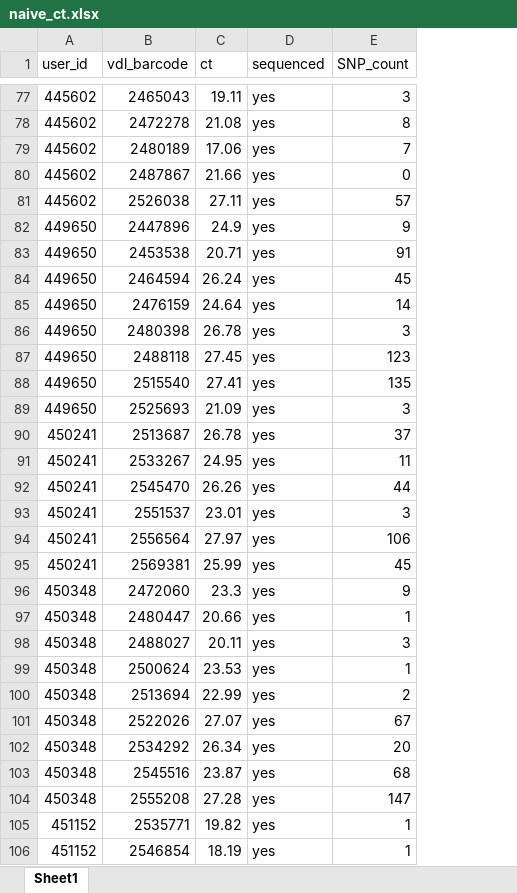
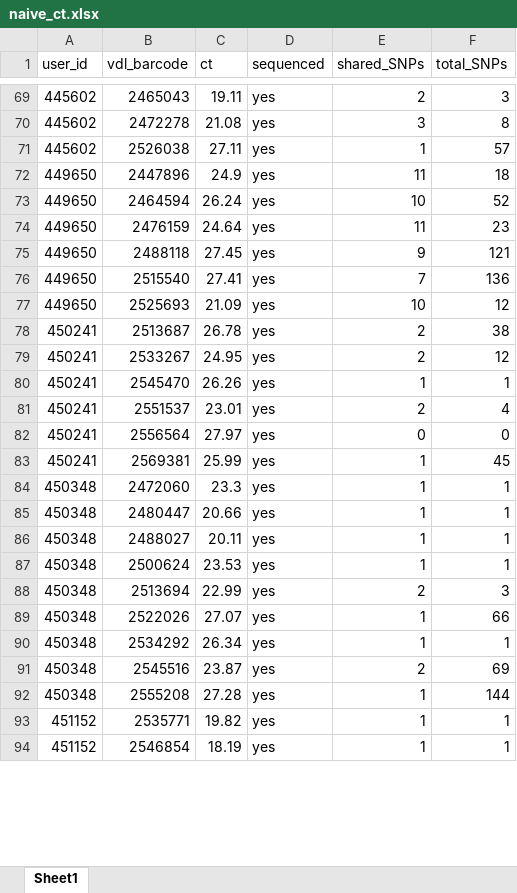
Before and after one commit to BROOKELAB/SARS-CoV-2-within-host-evolution, an Excel workbook: metadata/naive_ct.xlsx, sheet Sheet1, drawn as a sheet; only a part is shown, gaps mark what is left out; values as stored, in another font and other column widths than the file's, no borders; removed rows and columns are numbered as before the commit, all else as after; the diff covers the shown part only; the diff names each change by its address in the sheet, - before the commit and + after, or states it on an @@ line.

```diff
--- a/metadata/naive_ct.xlsx (sheet Sheet1)
+++ b/metadata/naive_ct.xlsx (sheet Sheet1)
+column E (shared_SNPs), rows 69-94: 2 | 3 | 1 | 11 | 10 | 11 | 9 | 7 | 10 | 2 | 2 | 1 | 2 | 0 | 1 | 1 | 1 | 1 | 1 | 2 | 1 | 1 | 2 | 1 | 1 | 1
-F1: SNP_count
+F1: total_SNPs
-row 79: 445602 | 2480189 | 17.06 | yes | 7
-row 80: 445602 | 2487867 | 21.66 | yes | 0
-F72 (total_SNPs): 9
+F72 (total_SNPs): 18
-row 83: 449650 | 2453538 | 20.71 | yes | 91
-F73 (total_SNPs): 45
+F73 (total_SNPs): 52
-F74 (total_SNPs): 14
+F74 (total_SNPs): 23
-row 86: 449650 | 2480398 | 26.78 | yes | 3
-F75 (total_SNPs): 123
+F75 (total_SNPs): 121
-F76 (total_SNPs): 135
+F76 (total_SNPs): 136
-F77 (total_SNPs): 3
+F77 (total_SNPs): 12
-F78 (total_SNPs): 37
+F78 (total_SNPs): 38
-F79 (total_SNPs): 11
+F79 (total_SNPs): 12
-F80 (total_SNPs): 44
+F80 (total_SNPs): 1
-F81 (total_SNPs): 3
+F81 (total_SNPs): 4
-F82 (total_SNPs): 106
+F82 (total_SNPs): 0
-F84 (total_SNPs): 9
+F84 (total_SNPs): 1
-F86 (total_SNPs): 3
+F86 (total_SNPs): 1
-F88 (total_SNPs): 2
+F88 (total_SNPs): 3
-F89 (total_SNPs): 67
+F89 (total_SNPs): 66
-F90 (total_SNPs): 20
+F90 (total_SNPs): 1
-F91 (total_SNPs): 68
+F91 (total_SNPs): 69
-F92 (total_SNPs): 147
+F92 (total_SNPs): 144
```
Also changed, not shown: 15 removed rows and 50 edited cells elsewhere in this sheet, metadata/all_lineages.xlsx, metadata/all_nasal_user_info.xlsx, 10 other files.
